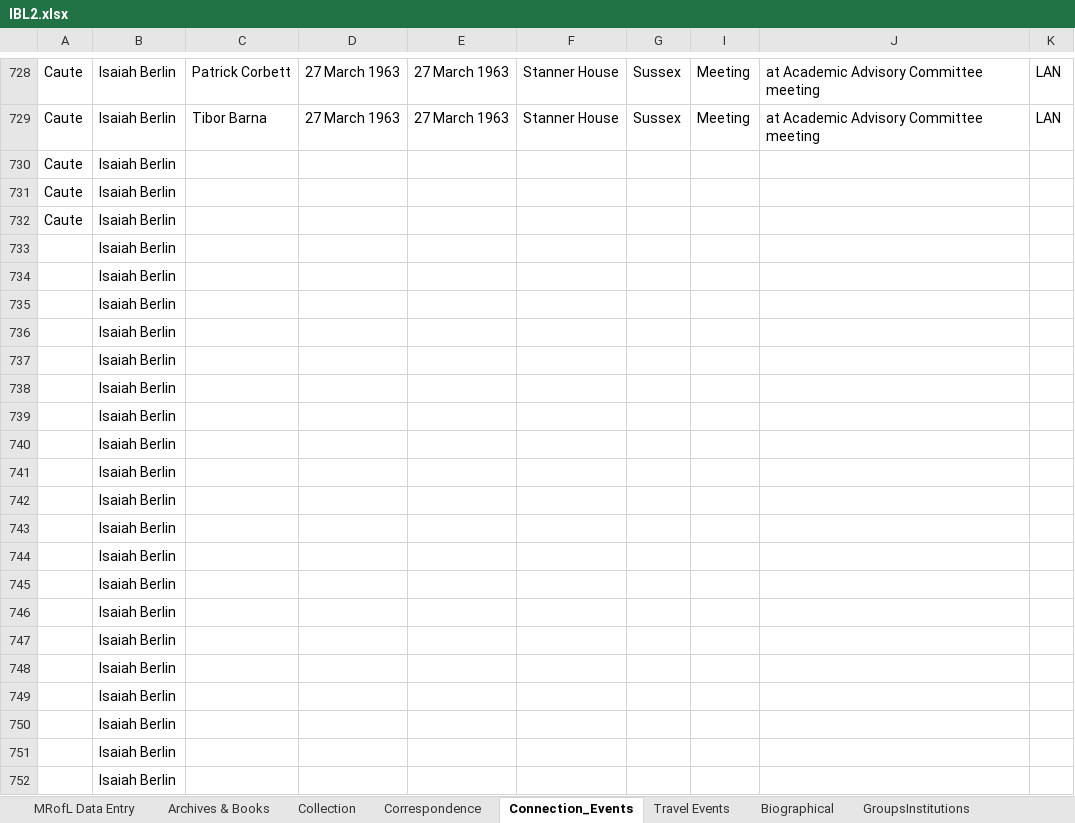
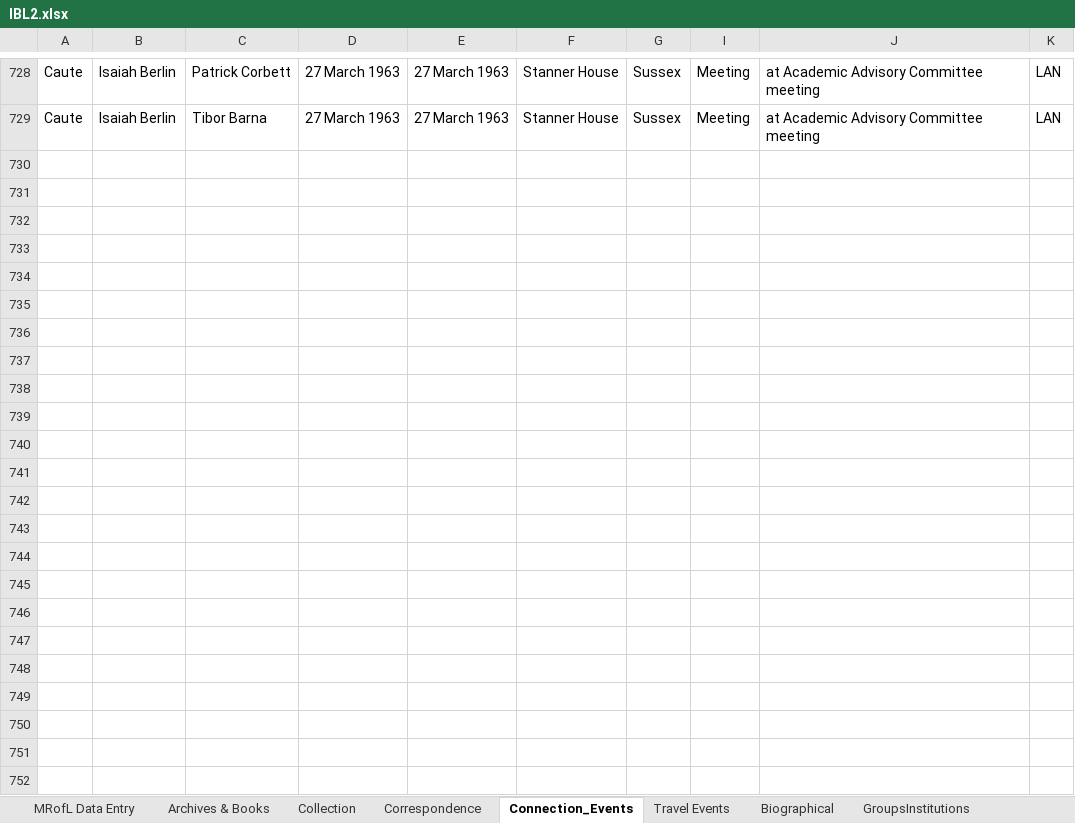
Before and after one commit to humanitiesplusdesign/berlin, an Excel workbook: Volume 2 (1947 - 1960)/IBL2.xlsx, sheet Connection_Events, drawn as a sheet; only a part is shown, gaps mark what is left out; values as stored, in another font and other column widths than the file's, no borders; the diff names each change by its address in the sheet, - before the commit and + after, or states it on an @@ line.

```diff
--- a/Volume 2 (1947 - 1960)/IBL2.xlsx (sheet Connection_Events)
+++ b/Volume 2 (1947 - 1960)/IBL2.xlsx (sheet Connection_Events)
-row 730: Caute | Isaiah Berlin
-row 731: Caute | Isaiah Berlin
-row 732: Caute | Isaiah Berlin
-row 733:  | Isaiah Berlin
-row 734:  | Isaiah Berlin
-row 735:  | Isaiah Berlin
-row 736:  | Isaiah Berlin
-row 737:  | Isaiah Berlin
-row 738:  | Isaiah Berlin
-row 739:  | Isaiah Berlin
-row 740:  | Isaiah Berlin
-row 741:  | Isaiah Berlin
-row 742:  | Isaiah Berlin
-row 743:  | Isaiah Berlin
-row 744:  | Isaiah Berlin
-row 745:  | Isaiah Berlin
-row 746:  | Isaiah Berlin
-row 747:  | Isaiah Berlin
-row 748:  | Isaiah Berlin
-row 749:  | Isaiah Berlin
-row 750:  | Isaiah Berlin
-row 751:  | Isaiah Berlin
-row 752:  | Isaiah Berlin
```
Also changed, not shown: sheet Correspondence, hidden cells, 2 other files.
